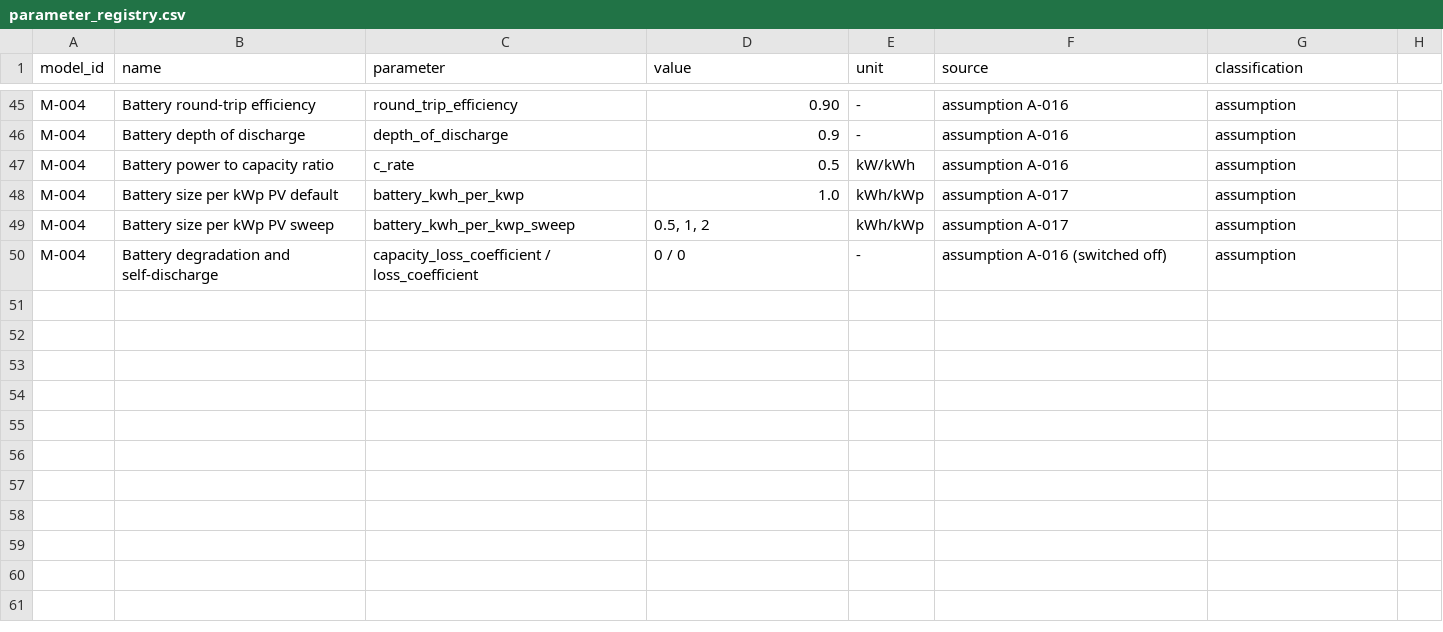
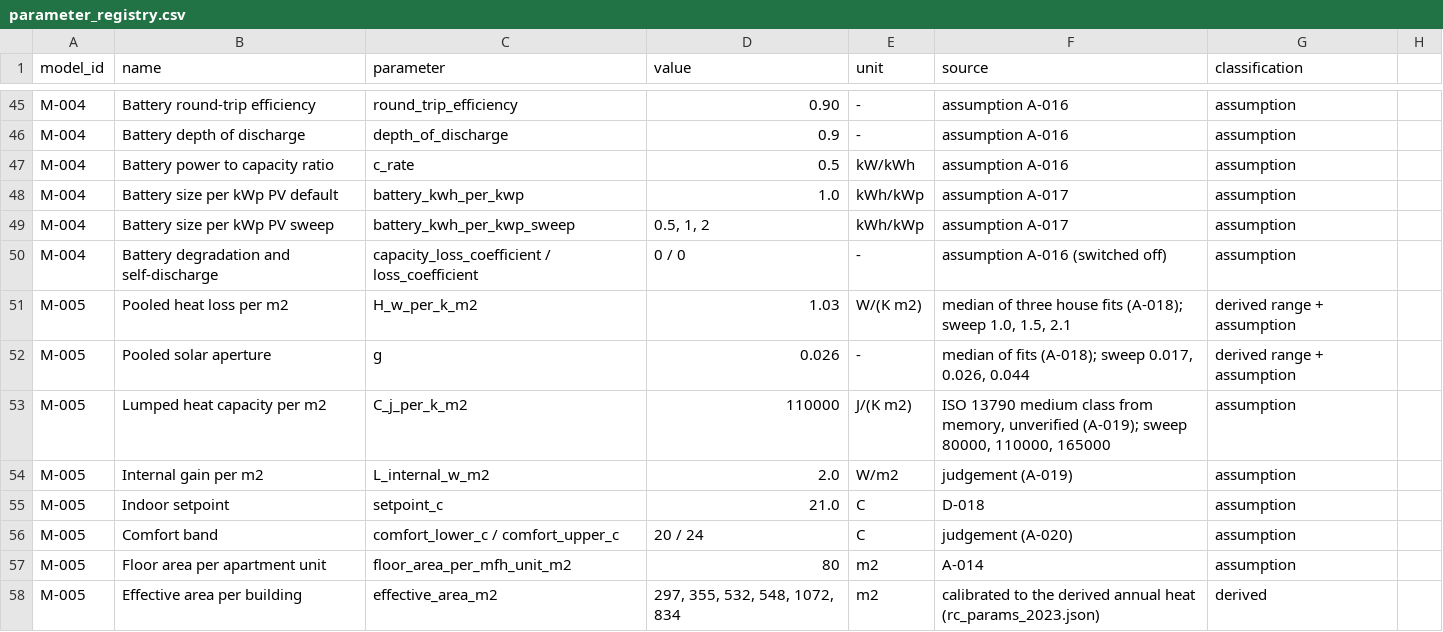
Before and after one commit to aidenfairman12/SuisseCL, a CSV file: docs/models/parameter_registry.csv, drawn as a sheet; only a part is shown, gaps mark what is left out.

```diff
--- a/docs/models/parameter_registry.csv
+++ b/docs/models/parameter_registry.csv
@@ -50 +50,9 @@ M-004,Battery size per kWp PV sweep,battery_kwh_per_kwp_sweep,"0.5, 1, 2",kWh/kW
 M-004,Battery degradation and self-discharge,capacity_loss_coefficient / loss_coefficient,0 / 0,-,assumption A-016 (switched off),assumption
+M-005,Pooled heat loss per m2,H_w_per_k_m2,1.03,W/(K m2),"median of three house fits (A-018); sweep 1.0, 1.5, 2.1",derived range + assumption
+M-005,Pooled solar aperture,g,0.026,-,"median of fits (A-018); sweep 0.017, 0.026, 0.044",derived range + assumption
+M-005,Lumped heat capacity per m2,C_j_per_k_m2,110000,J/(K m2),"ISO 13790 medium class from memory, unverified (A-019); sweep 80000, 110000, 165000",assumption
+M-005,Internal gain per m2,L_internal_w_m2,2.0,W/m2,judgement (A-019),assumption
+M-005,Indoor setpoint,setpoint_c,21.0,C,D-018,assumption
+M-005,Comfort band,comfort_lower_c / comfort_upper_c,"20 / 24",C,judgement (A-020),assumption
+M-005,Floor area per apartment unit,floor_area_per_mfh_unit_m2,80,m2,A-014,assumption
+M-005,Effective area per building,effective_area_m2,"297, 355, 532, 548, 1072, 834",m2,calibrated to the derived annual heat (rc_params_2023.json),derived
```
Also changed, not shown: docs/data/data_source_registry.csv, 15 other files.
